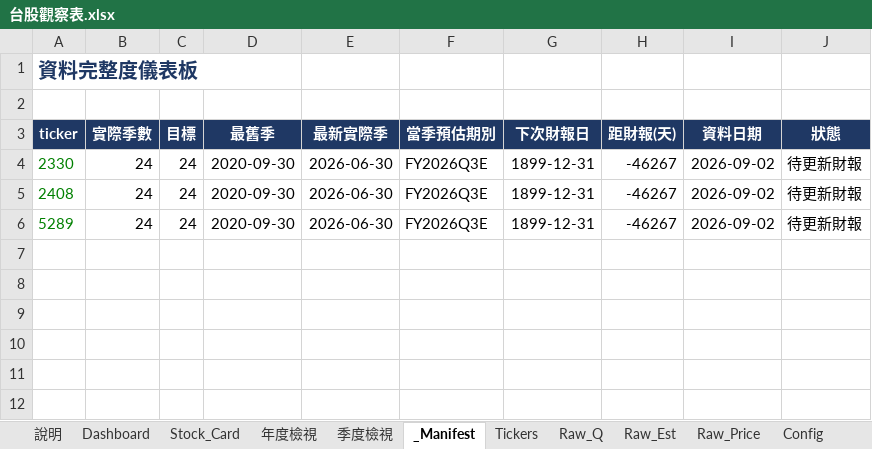
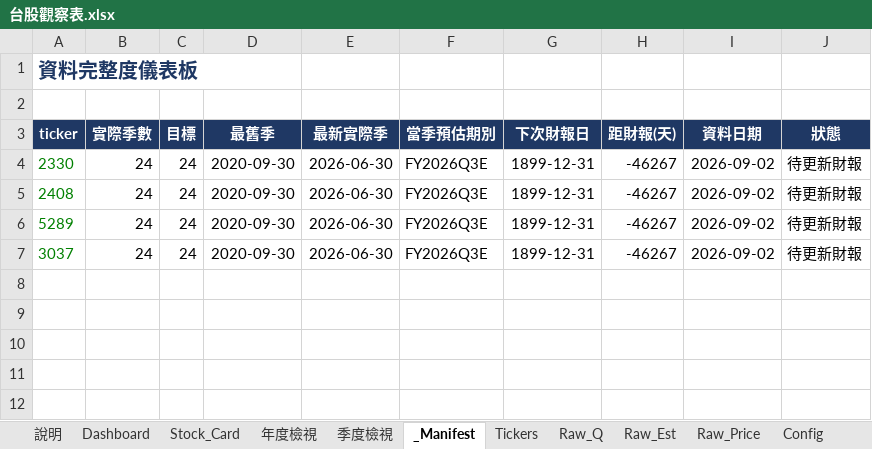
Before and after one commit to Kira11-ja/TWstocktrack, an Excel workbook: 台股觀察表.xlsx, sheet _Manifest, drawn as a sheet; only a part is shown; values as stored, in another font and other column widths than the file's, no borders; conditional formats not drawn; the diff names each change by its address in the sheet, - before the commit and + after, or states it on an @@ line.

```diff
--- a/台股觀察表.xlsx (sheet _Manifest)
+++ b/台股觀察表.xlsx (sheet _Manifest)
-row 7: (empty)
+row 7: 3037 | 24 | 24 | 2020-09-30 | 2026-06-30 | FY2026Q3E | 1899-12-31 | -46267 | 2026-09-02 | 待更新財報
```
Also changed, not shown: sheet Raw_Q, sheet Dashboard, sheet Raw_Est, sheet Tickers, sheet Raw_Price, 10 other files.
